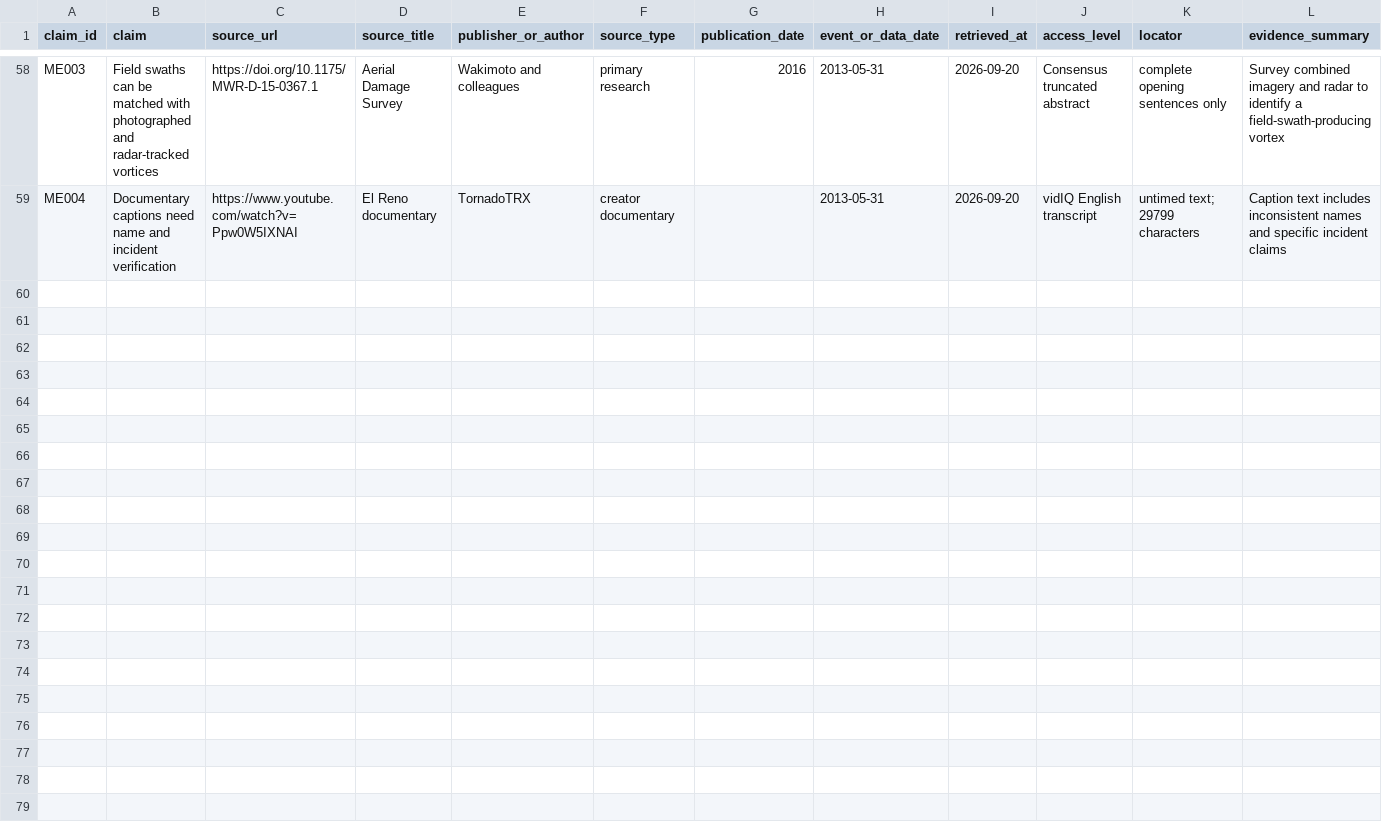
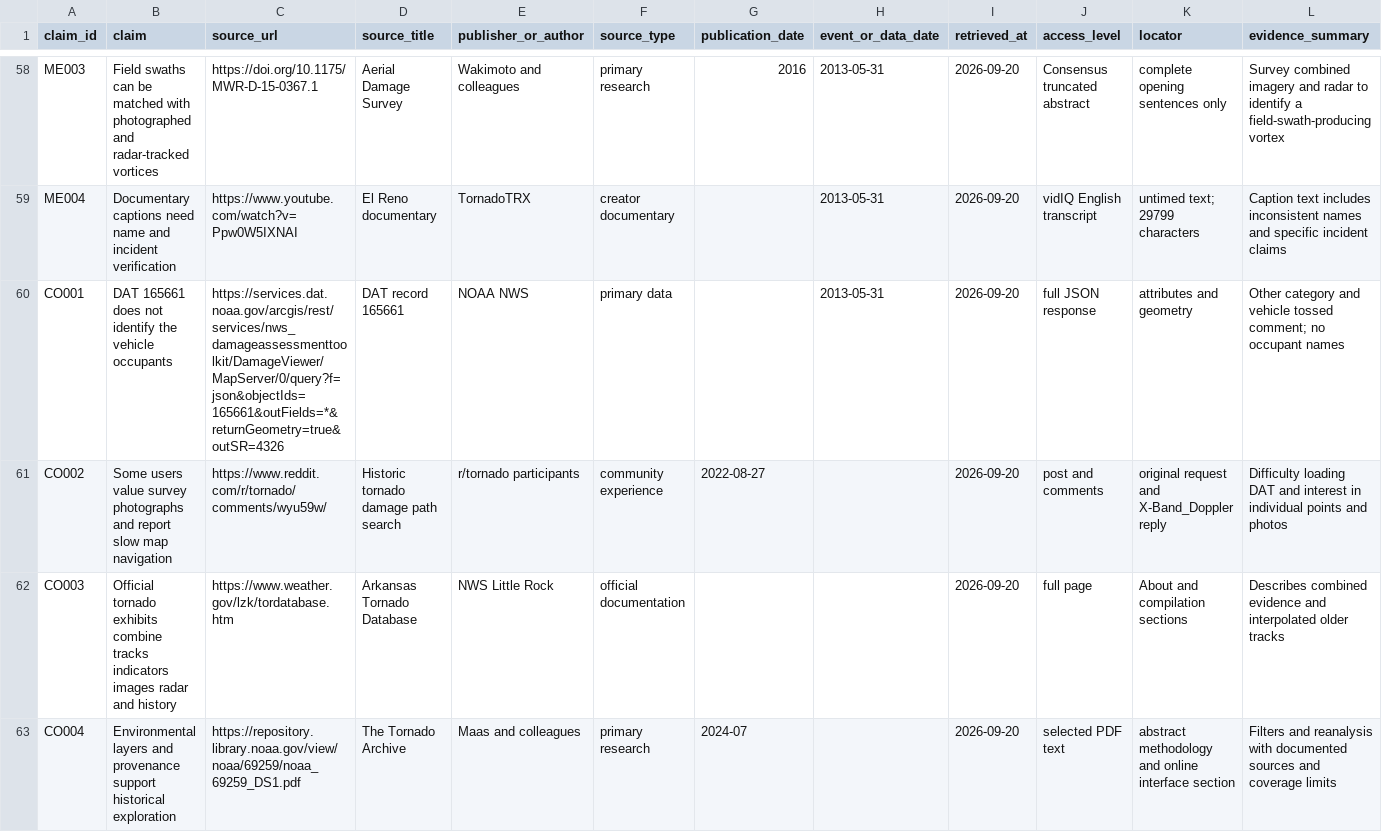
Before and after one commit to T92T1914/tornado-atlas, a CSV file: research/claim-ledger.csv, drawn as a sheet; only a part is shown, gaps mark what is left out; rows hold the shown columns only; the diff names each change by its address in the sheet, - before the commit and + after, or states it on an @@ line.

Commit message:
Introduce Clair and Obscur with explicit fatality records

```diff
--- a/research/claim-ledger.csv
+++ b/research/claim-ledger.csv
+row 60: CO001 | DAT 165661 does not identify the vehicle occupants | https://services.dat.noaa.gov/arcgis/rest/services/nws_damageassessmenttoolkit/DamageViewer/MapServer/0/query?f=json&objectIds=165661&outFields=*&returnGeometry=true&outSR=4326 | DAT record 165661 | NOAA NWS | primary data |  | 2013-05-31 | 2026-09-20 | full JSON response | attributes and geometry | Other category and vehicle tossed comment; no occupant names
+row 61: CO002 | Some users value survey photographs and report slow map navigation | https://www.reddit.com/r/tornado/comments/wyu59w/ | Historic tornado damage path search | r/tornado participants | community experience | 2022-08-27 |  | 2026-09-20 | post and comments | original request and X-Band_Doppler reply | Difficulty loading DAT and interest in individual points and photos
+row 62: CO003 | Official tornado exhibits combine tracks indicators images radar and history | https://www.weather.gov/lzk/tordatabase.htm | Arkansas Tornado Database | NWS Little Rock | official documentation |  |  | 2026-09-20 | full page | About and compilation sections | Describes combined evidence and interpolated older tracks
+row 63: CO004 | Environmental layers and provenance support historical exploration | https://repository.library.noaa.gov/view/noaa/69259/noaa_69259_DS1.pdf | The Tornado Archive | Maas and colleagues | primary research | 2024-07 |  | 2026-09-20 | selected PDF text | abstract methodology and online interface section | Filters and reanalysis with documented sources and coverage limits
```
Also changed, not shown: 24 other files.
